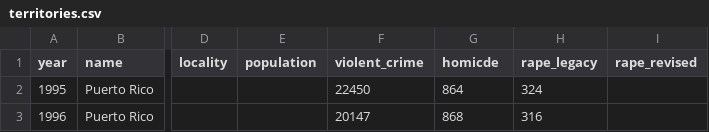
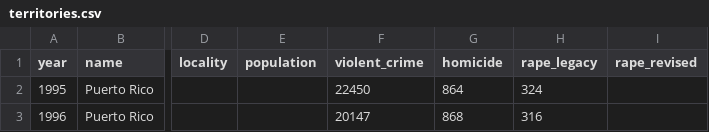
Before and after one commit to fbi-cde/crime-data-api, a CSV file: dba/after_load/ext/territories.csv, drawn as a sheet; only a part is shown, gaps mark what is left out; the diff names each change by its address in the sheet, - before the commit and + after, or states it on an @@ line.

Commit message:
Update to territories

```diff
--- a/dba/after_load/ext/territories.csv
+++ b/dba/after_load/ext/territories.csv
-G1: homicde
+G1: homicide
```
